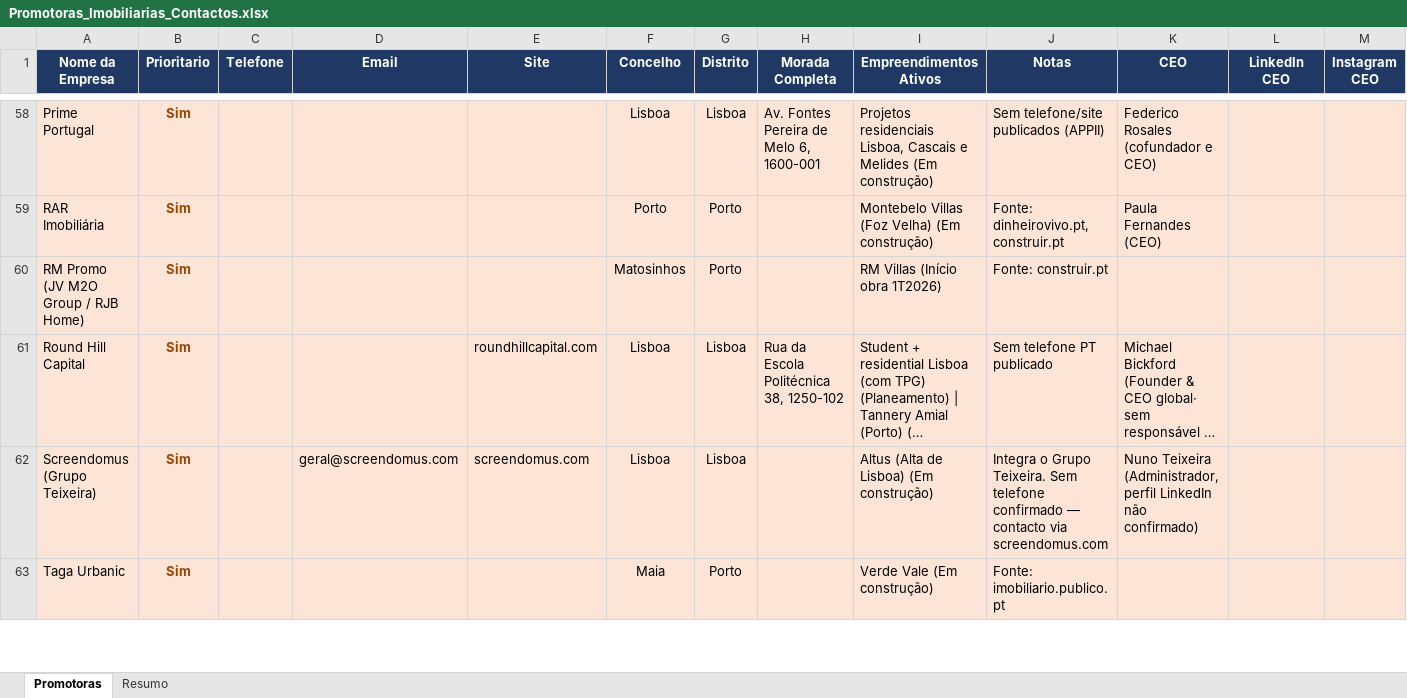
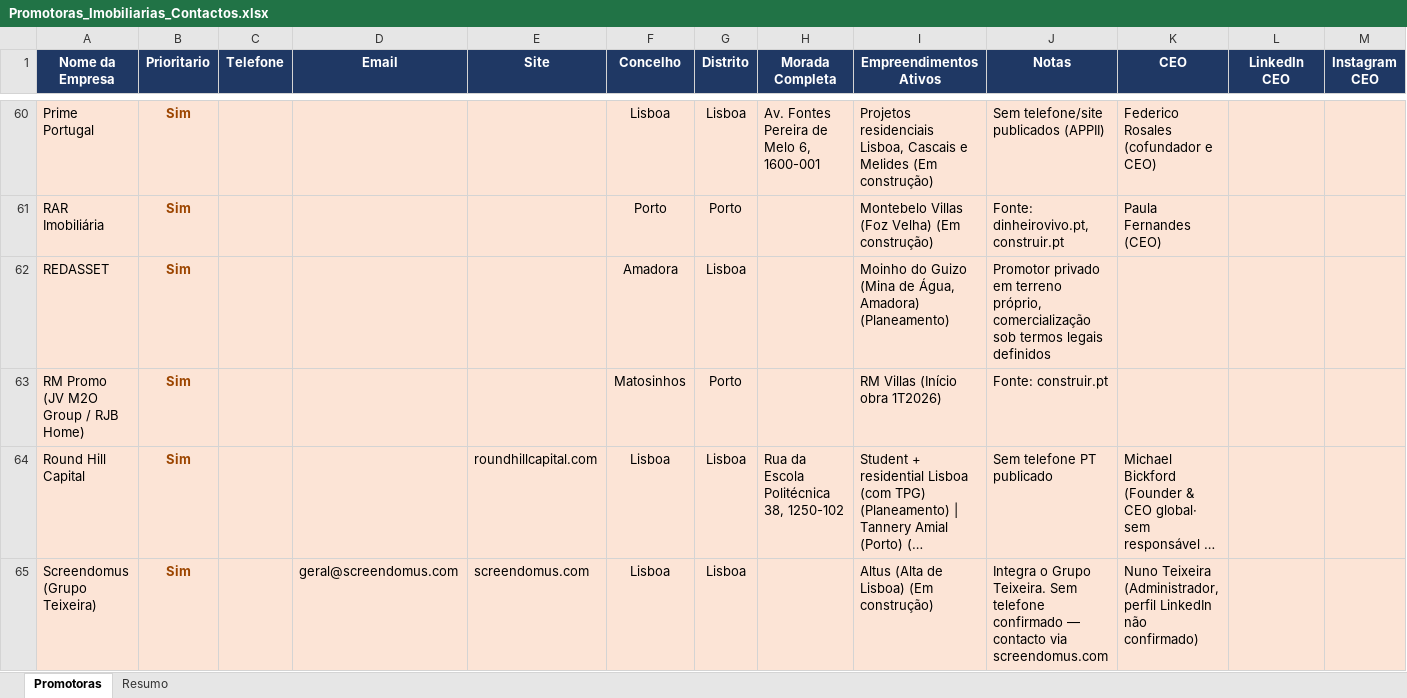
Before and after one commit to 2entyy/api-jotform, an Excel workbook: Promotoras_Imobiliarias_Contactos.xlsx, sheet Promotoras, drawn as a sheet; only a part is shown, gaps mark what is left out; the shorter side is filled out with more unchanged rows; long unchanged cells end in …; values as stored, in another font and other column widths than the file's, no borders; table styles not drawn; the diff covers the shown part only; the diff names each change by its address in the sheet, - before the commit and + after, or states it on an @@ line.

```diff
--- a/Promotoras_Imobiliarias_Contactos.xlsx (sheet Promotoras)
+++ b/Promotoras_Imobiliarias_Contactos.xlsx (sheet Promotoras)
+row 62: REDASSET | Sim |  |  |  | Amadora | Lisboa |  | Moinho do Guizo (Mina de Água, Amadora) (Planeamento) | Promotor privado em terreno próprio, comercialização sob termos legais definidos
```
Also changed, not shown: 6 added rows and 2 edited cells elsewhere in this sheet, sheet Resumo, 1 other file.
